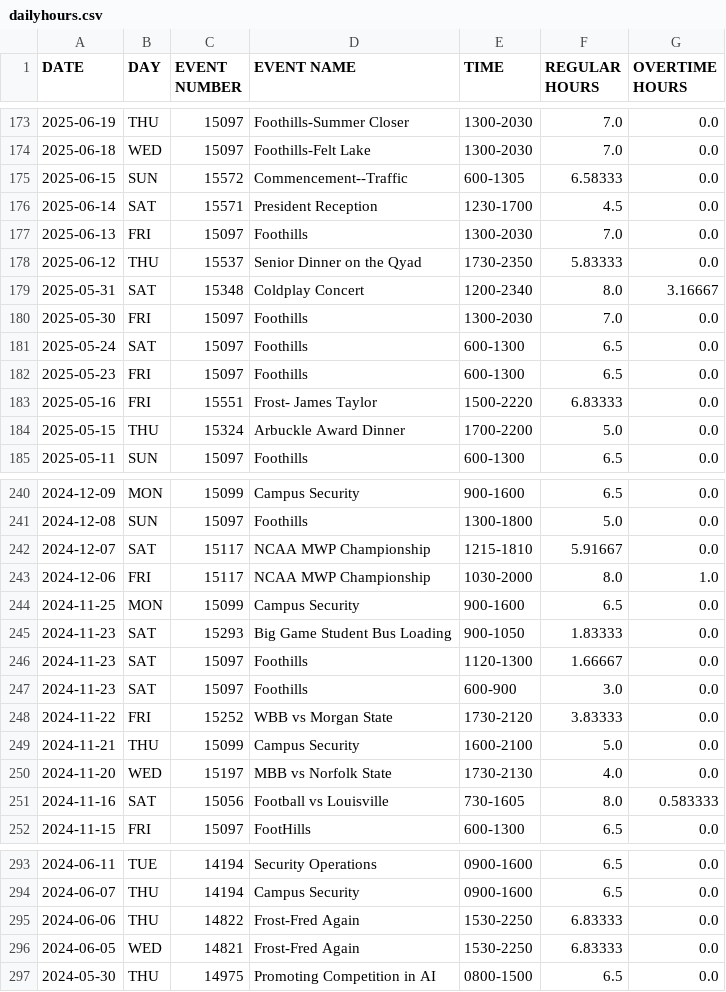
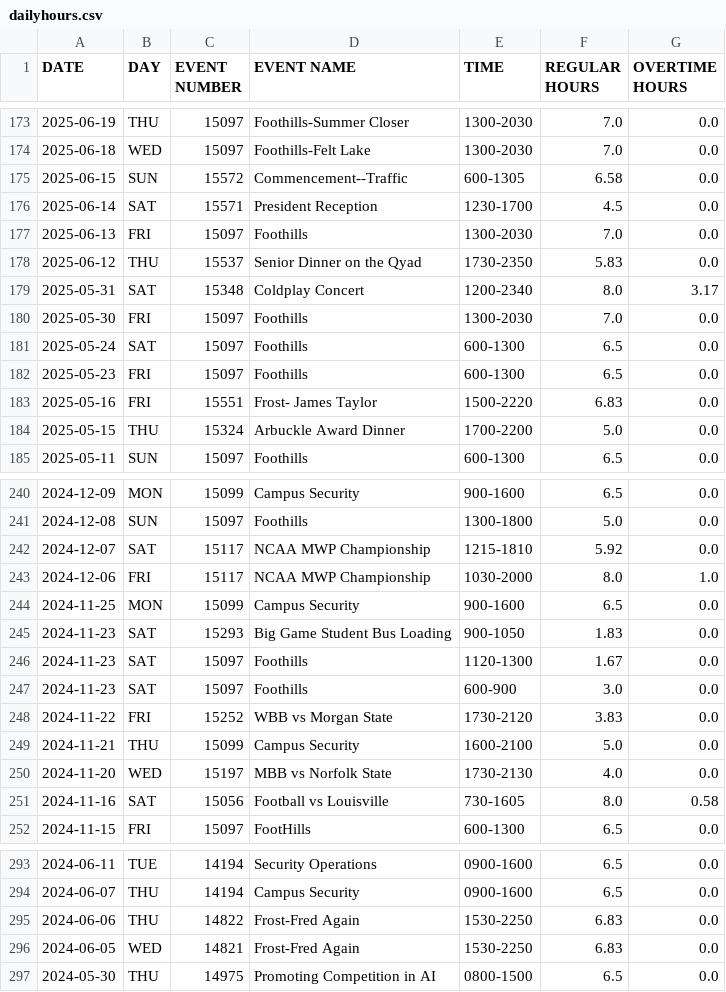
Before and after one commit to EddieBrew/StanfordTimeCard, a CSV file: StanfordTimeCard/dailyhours.csv, drawn as a sheet; only a part is shown, gaps mark what is left out; the diff covers the shown part only.

```diff
--- a/StanfordTimeCard/dailyhours.csv
+++ b/StanfordTimeCard/dailyhours.csv
@@ -174,7 +174,7 @@ DATE,DAY,EVENT NUMBER,EVENT NAME,TIME,REGULAR HOURS,OVERTIME HOURS
 2025-06-18,WED,15097,Foothills-Felt Lake,1300-2030,7.0,0.0
-2025-06-15,SUN,15572,Commencement--Traffic,600-1305,6.58333,0.0
+2025-06-15,SUN,15572,Commencement--Traffic,600-1305,6.58,0.0
 2025-06-14,SAT,15571,President Reception,1230-1700,4.5,0.0
 2025-06-13,FRI,15097,Foothills,1300-2030,7.0,0.0
-2025-06-12,THU,15537,Senior Dinner on the Qyad,1730-2350,5.83333,0.0
-2025-05-31,SAT,15348,Coldplay Concert,1200-2340,8.0,3.16667
+2025-06-12,THU,15537,Senior Dinner on the Qyad,1730-2350,5.83,0.0
+2025-05-31,SAT,15348,Coldplay Concert,1200-2340,8.0,3.17
 2025-05-30,FRI,15097,Foothills,1300-2030,7.0,0.0
@@ -182,3 +182,3 @@ DATE,DAY,EVENT NUMBER,EVENT NAME,TIME,REGULAR HOURS,OVERTIME HOURS
 2025-05-23,FRI,15097,Foothills,600-1300,6.5,0.0
-2025-05-16,FRI,15551,Frost- James Taylor,1500-2220,6.83333,0.0
+2025-05-16,FRI,15551,Frost- James Taylor,1500-2220,6.83,0.0
 2025-05-15,THU,15324,Arbuckle Award Dinner,1700-2200,5.0,0.0
@@ -241,12 +241,12 @@ DATE,DAY,EVENT NUMBER,EVENT NAME,TIME,REGULAR HOURS,OVERTIME HOURS
 2024-12-08,SUN,15097,Foothills,1300-1800,5.0,0.0
-2024-12-07,SAT,15117,NCAA MWP Championship,1215-1810,5.91667,0.0
+2024-12-07,SAT,15117,NCAA MWP Championship,1215-1810,5.92,0.0
 2024-12-06,FRI,15117,NCAA MWP Championship,1030-2000,8.0,1.0
 2024-11-25,MON,15099,Campus Security,900-1600,6.5,0.0
-2024-11-23,SAT,15293,Big Game Student Bus Loading,900-1050,1.83333,0.0
-2024-11-23,SAT,15097,Foothills,1120-1300,1.66667,0.0
+2024-11-23,SAT,15293,Big Game Student Bus Loading,900-1050,1.83,0.0
+2024-11-23,SAT,15097,Foothills,1120-1300,1.67,0.0
 2024-11-23,SAT,15097,Foothills,600-900,3.0,0.0
-2024-11-22,FRI,15252,WBB vs Morgan State,1730-2120,3.83333,0.0
+2024-11-22,FRI,15252,WBB vs Morgan State,1730-2120,3.83,0.0
 2024-11-21,THU,15099,Campus Security,1600-2100,5.0,0.0
 2024-11-20,WED,15197,MBB vs Norfolk State,1730-2130,4.0,0.0
-2024-11-16,SAT,15056,Football vs Louisville,730-1605,8.0,0.583333
+2024-11-16,SAT,15056,Football vs Louisville,730-1605,8.0,0.58
 2024-11-15,FRI,15097,FootHills,600-1300,6.5,0.0
@@ -294,4 +294,4 @@ DATE,DAY,EVENT NUMBER,EVENT NAME,TIME,REGULAR HOURS,OVERTIME HOURS
 2024-06-07,THU,14194,Campus Security,0900-1600,6.5,0.0
-2024-06-06,THU,14822,Frost-Fred Again,1530-2250,6.83333,0.0
-2024-06-05,WED,14821,Frost-Fred Again,1530-2250,6.83333,0.0
+2024-06-06,THU,14822,Frost-Fred Again,1530-2250,6.83,0.0
+2024-06-05,WED,14821,Frost-Fred Again,1530-2250,6.83,0.0
 2024-05-30,THU,14975,Promoting Competition in AI,0800-1500,6.5,0.0
```
Also changed, not shown: 41 edited cells elsewhere in this file, 2 other files.
